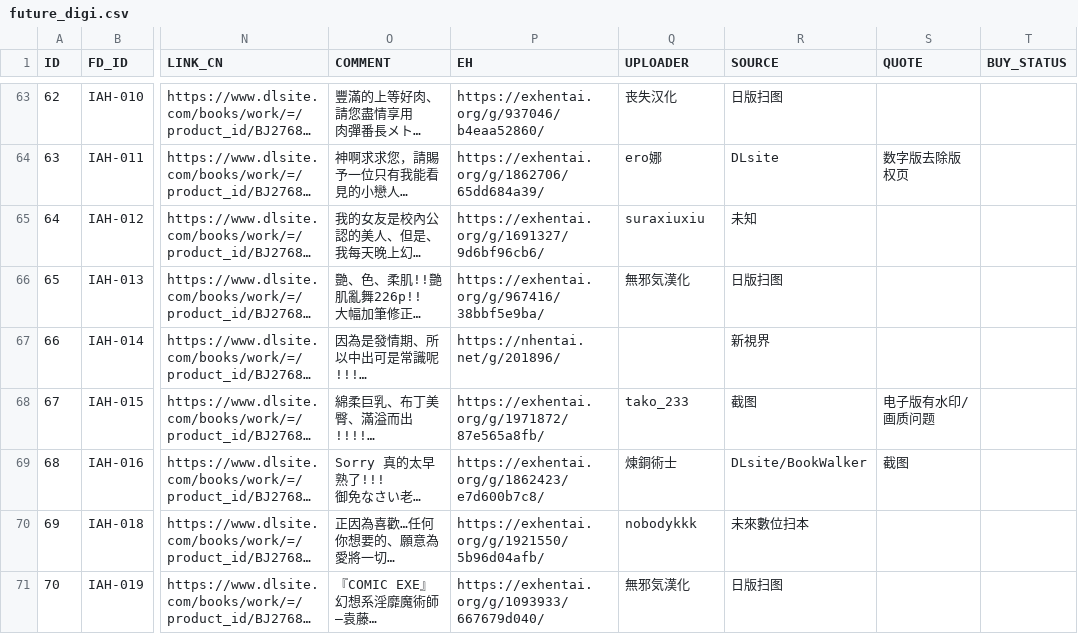
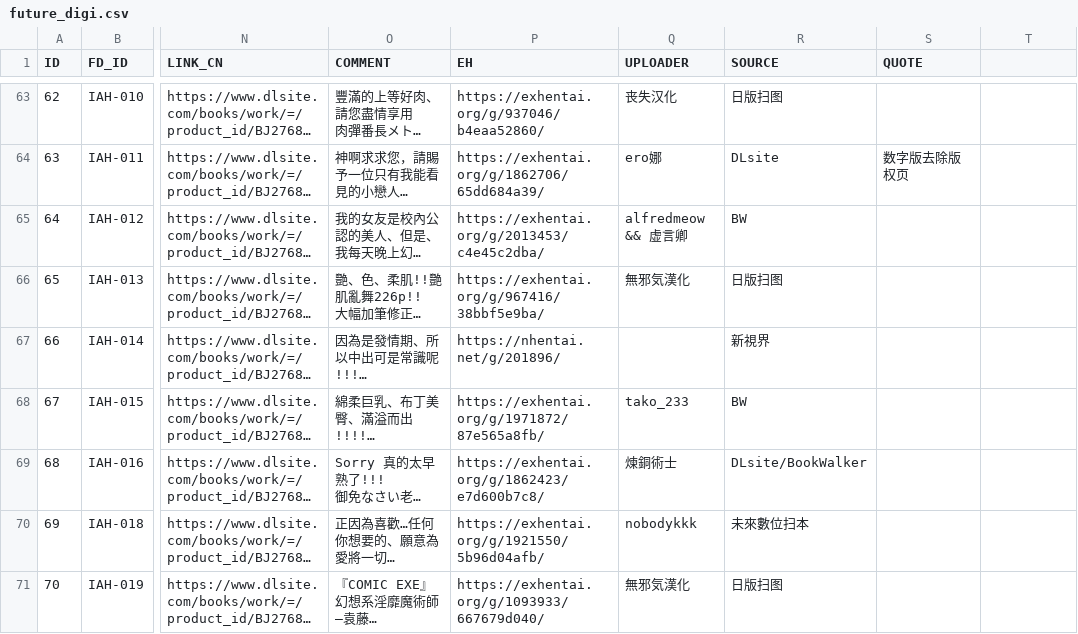
Before and after one commit to K4W1H0R53/tankoubon, a CSV file: future_digi.csv, drawn as a sheet; only a part is shown, gaps mark what is left out; long unchanged cells end in …; the diff covers the shown part only; the diff names each change by its address in the sheet, - before the commit and + after, or states it on an @@ line.

```diff
--- a/future_digi.csv
+++ b/future_digi.csv
-T1: BUY_STATUS
+T1: (empty)
-P65 (EH): https://exhentai.org/g/1691327/9d6bf96cb6/
+P65 (EH): https://exhentai.org/g/2013453/c4e45c2dba/
-Q65 (UPLOADER): suraxiuxiu
+Q65 (UPLOADER): alfredmeow && 虚言卿
-R65 (SOURCE): 未知
+R65 (SOURCE): BW
-R68 (SOURCE): 截图
+R68 (SOURCE): BW
-S68 (QUOTE): 电子版有水印/画质问题
+S68 (QUOTE): (empty)
-S69 (QUOTE): 截图
+S69 (QUOTE): (empty)
```
Also changed, not shown: 91 edited cells elsewhere in this file.
